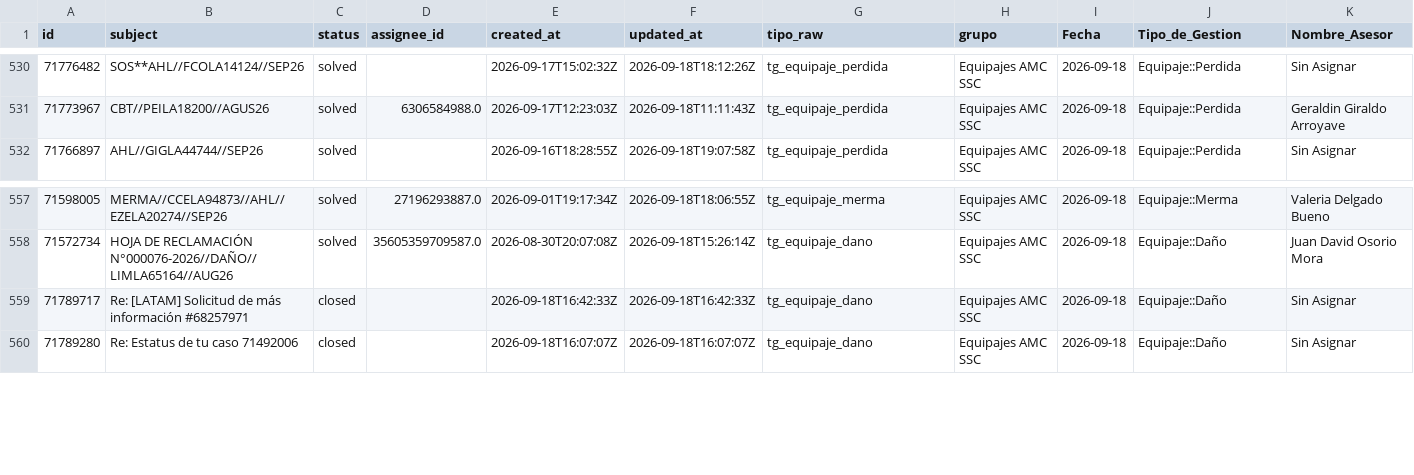
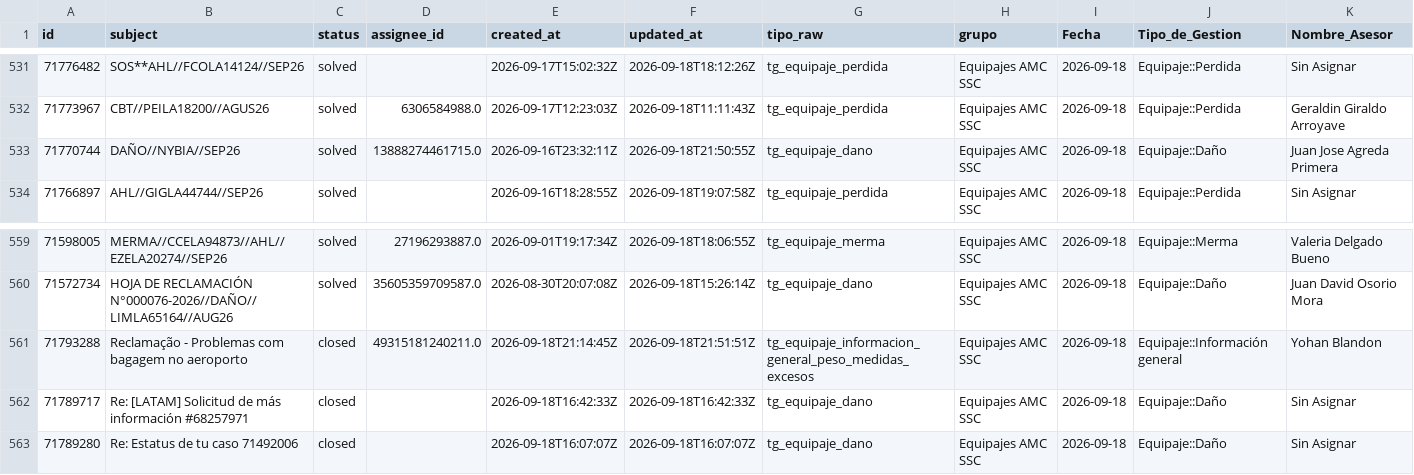
Before and after one commit to carlosmurilloealmacontact/presencia-genesys, a CSV file: data/zendesk/productividad_hoy_en_vivo.csv, drawn as a sheet; only a part is shown, gaps mark what is left out; rows hold the shown columns only; the diff covers the shown part only; the diff names each change by its address in the sheet, - before the commit and + after, or states it on an @@ line.

```diff
--- a/data/zendesk/productividad_hoy_en_vivo.csv
+++ b/data/zendesk/productividad_hoy_en_vivo.csv
+row 533: 71770744 | DAÑO//NYBIA//SEP26 | solved | 13888274461715.0 | 2026-09-16T23:32:11Z | 2026-09-18T21:50:55Z | tg_equipaje_dano | Equipajes AMC SSC | 2026-09-18 | Equipaje::Daño | Juan Jose Agreda Primera
+row 561: 71793288 | Reclamação - Problemas com bagagem no aeroporto | closed | 49315181240211.0 | 2026-09-18T21:14:45Z | 2026-09-18T21:51:51Z | tg_equipaje_informacion_general_peso_medidas_excesos | Equipajes AMC SSC | 2026-09-18 | Equipaje::Información general | Yohan Blandon
```
Also changed, not shown: 3 added rows, 2 removed rows and 1 edited cell elsewhere in this file, 2 other files.
